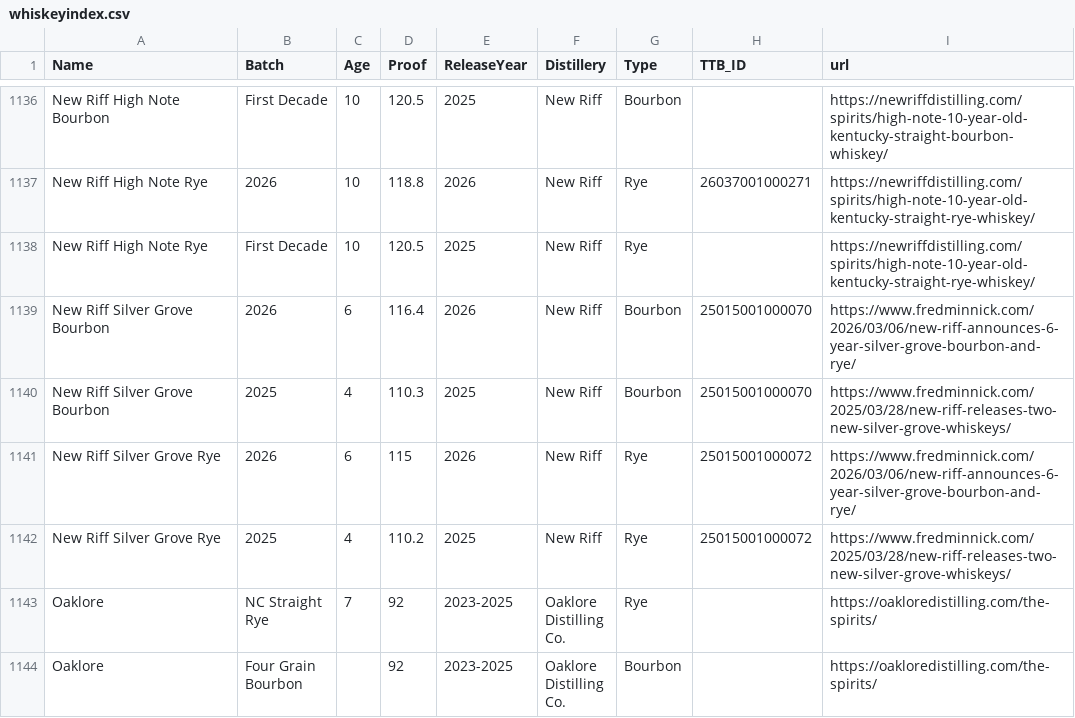
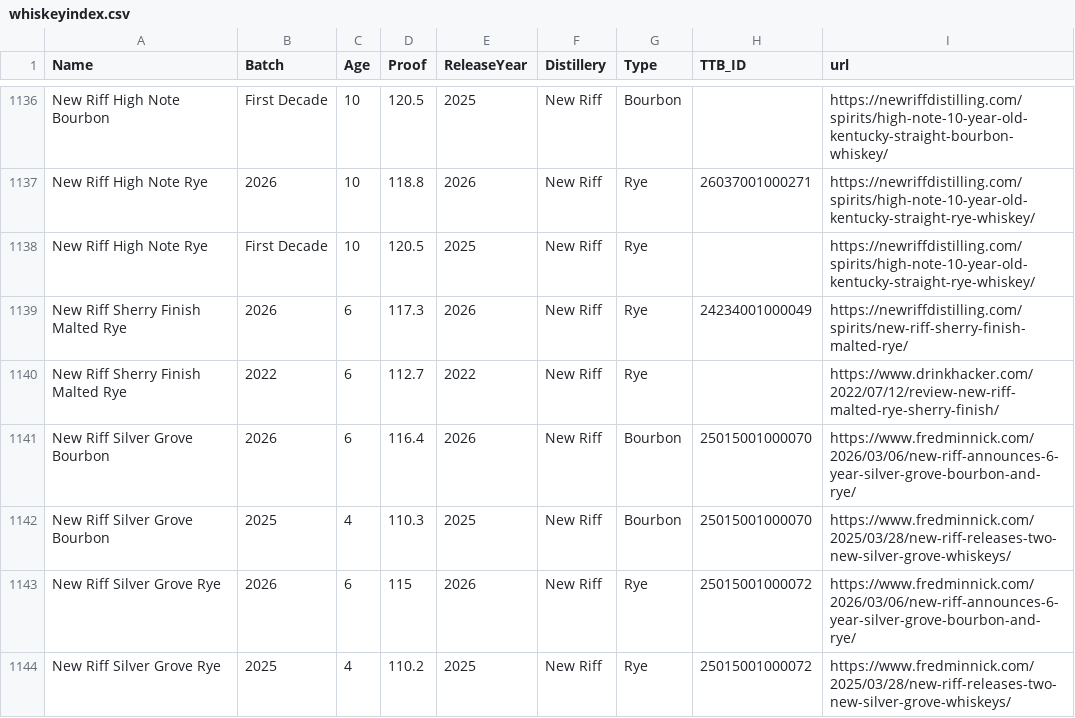
Before and after one commit to weshaggard/whiskeyproofs, a CSV file: _data/whiskeyindex.csv, drawn as a sheet; only a part is shown, gaps mark what is left out; the shorter side is filled out with more unchanged rows; the diff names each change by its address in the sheet, - before the commit and + after, or states it on an @@ line.

```diff
--- a/_data/whiskeyindex.csv
+++ b/_data/whiskeyindex.csv
+row 1139: New Riff Sherry Finish Malted Rye | 2026 | 6 | 117.3 | 2026 | New Riff | Rye | 24234001000049 | https://newriffdistilling.com/spirits/new-riff-sherry-finish-malted-rye/
+row 1140: New Riff Sherry Finish Malted Rye | 2022 | 6 | 112.7 | 2022 | New Riff | Rye |  | https://www.drinkhacker.com/2022/07/12/review-new-riff-malted-rye-sherry-finish/
```
